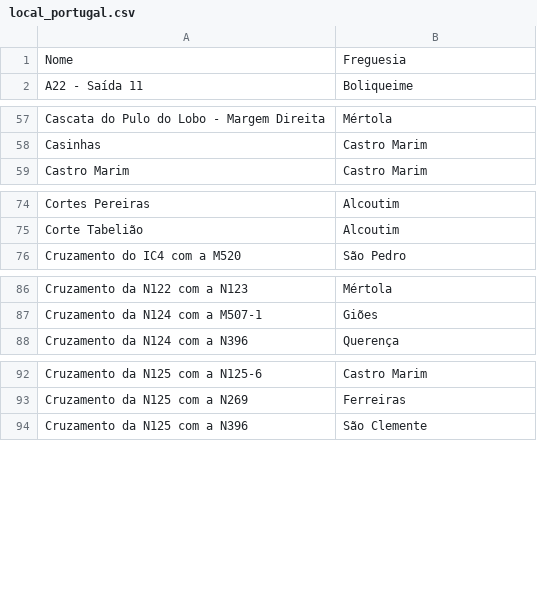
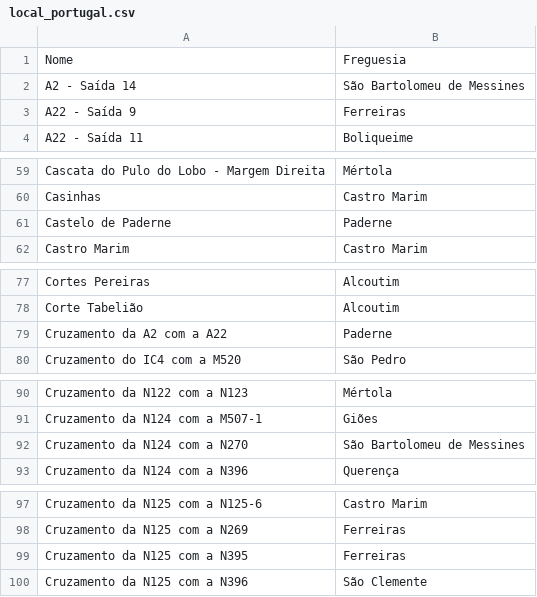
Before and after one commit to migueldgoncalves/Viajar, a CSV file: src/viajar/base_dados/local_portugal.csv, drawn as a sheet; only a part is shown, gaps mark what is left out; the diff covers the shown part only.

```diff
--- a/src/viajar/base_dados/local_portugal.csv
+++ b/src/viajar/base_dados/local_portugal.csv
@@ -1,2 +1,4 @@
 Nome;Freguesia
+A2 - Saída 14;São Bartolomeu de Messines
+A22 - Saída 9;Ferreiras
 A22 - Saída 11;Boliqueime
@@ -58,2 +60,3 @@ Cascata do Pulo do Lobo - Margem Direita;Mértola
 Casinhas;Castro Marim
+Castelo de Paderne;Paderne
 Castro Marim;Castro Marim
@@ -75,2 +78,3 @@ Cortes Pereiras;Alcoutim
 Corte Tabelião;Alcoutim
+Cruzamento da A2 com a A22;Paderne
 Cruzamento do IC4 com a M520;São Pedro
@@ -87,2 +91,3 @@ Cruzamento da N122 com a N123;Mértola
 Cruzamento da N124 com a M507-1;Giões
+Cruzamento da N124 com a N270;São Bartolomeu de Messines
 Cruzamento da N124 com a N396;Querença
@@ -93,2 +98,3 @@ Cruzamento da N125 com a N125-6;Castro Marim
 Cruzamento da N125 com a N269;Ferreiras
+Cruzamento da N125 com a N395;Ferreiras
 Cruzamento da N125 com a N396;São Clemente
```
Also changed, not shown: 3 added rows elsewhere in this file, src/viajar/base_dados/concelho.csv, src/viajar/base_dados/ligacao.csv, 4 other files.
